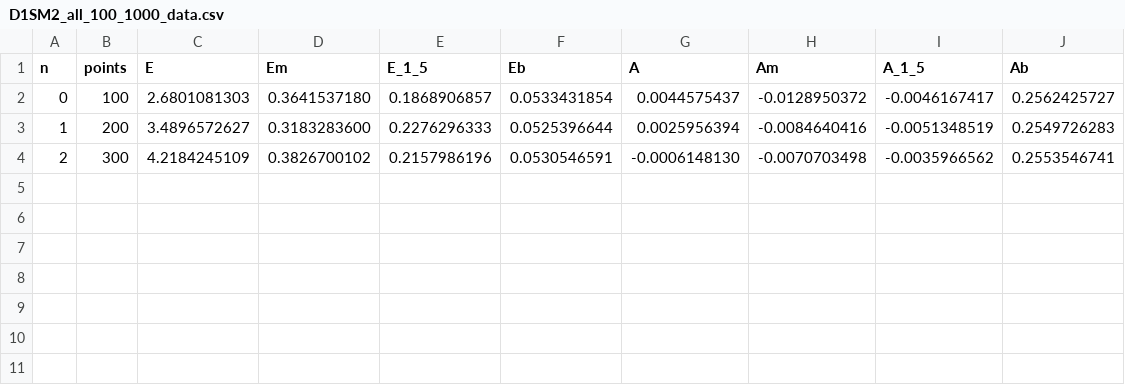
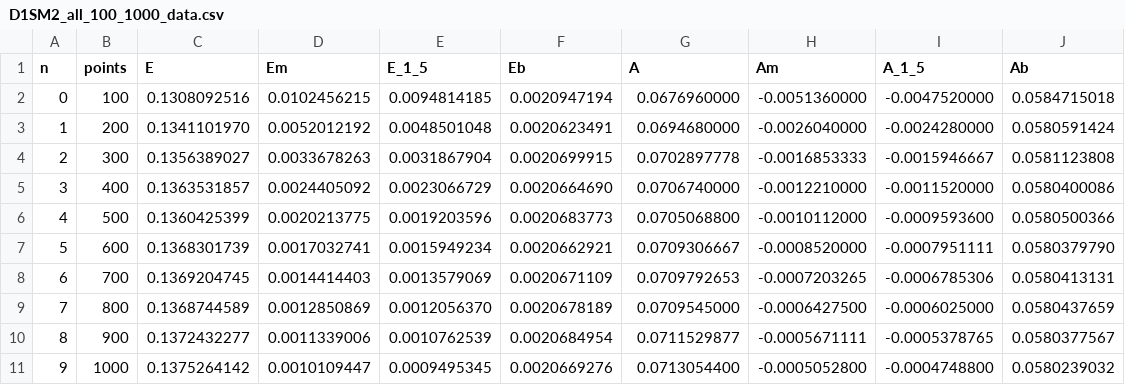
Before and after one commit to Andriyichenko/simulation, a CSV file: data_source/D1SM2_all_100_1000_data.csv, drawn as a sheet.

```diff
--- a/data_source/D1SM2_all_100_1000_data.csv
+++ b/data_source/D1SM2_all_100_1000_data.csv
@@ -1,4 +1,11 @@
 n,points,E,Em,E_1_5,Eb,A,Am,A_1_5,Ab
-0,100,2.6801081303,0.3641537180,0.1868906857,0.0533431854,0.0044575437,-0.0128950372,-0.0046167417,0.2562425727
-1,200,3.4896572627,0.3183283600,0.2276296333,0.0525396644,0.0025956394,-0.0084640416,-0.0051348519,0.2549726283
-2,300,4.2184245109,0.3826700102,0.2157986196,0.0530546591,-0.0006148130,-0.0070703498,-0.0035966562,0.2553546741
+0,100,0.1308092516,0.0102456215,0.0094814185,0.0020947194,0.0676960000,-0.0051360000,-0.0047520000,0.0584715018
+1,200,0.1341101970,0.0052012192,0.0048501048,0.0020623491,0.0694680000,-0.0026040000,-0.0024280000,0.0580591424
+2,300,0.1356389027,0.0033678263,0.0031867904,0.0020699915,0.0702897778,-0.0016853333,-0.0015946667,0.0581123808
+3,400,0.1363531857,0.0024405092,0.0023066729,0.0020664690,0.0706740000,-0.0012210000,-0.0011520000,0.0580400086
+4,500,0.1360425399,0.0020213775,0.0019203596,0.0020683773,0.0705068800,-0.0010112000,-0.0009593600,0.0580500366
+5,600,0.1368301739,0.0017032741,0.0015949234,0.0020662921,0.0709306667,-0.0008520000,-0.0007951111,0.0580379790
+6,700,0.1369204745,0.0014414403,0.0013579069,0.0020671109,0.0709792653,-0.0007203265,-0.0006785306,0.0580413131
+7,800,0.1368744589,0.0012850869,0.0012056370,0.0020678189,0.0709545000,-0.0006427500,-0.0006025000,0.0580437659
+8,900,0.1372432277,0.0011339006,0.0010762539,0.0020684954,0.0711529877,-0.0005671111,-0.0005378765,0.0580377567
+9,1000,0.1375264142,0.0010109447,0.0009495345,0.0020669276,0.0713054400,-0.0005052800,-0.0004748800,0.0580239032
```
Also changed, not shown: data_source/2DD1SM3_all_s2sin_100_1000_data.csv, 8 other files.
